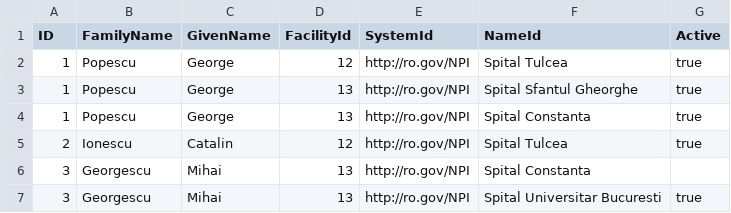
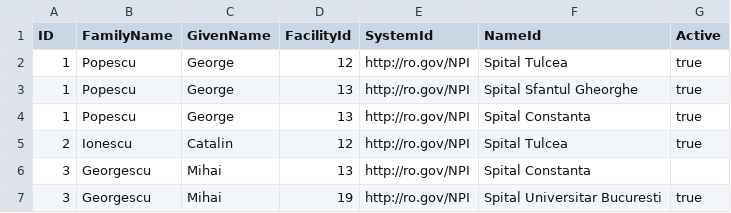
Before and after one commit to Conalau/Nodejs-Interviu, a CSV file: nodejs.csv, drawn as a sheet.

Commit message:
Add facility verification for csv

```diff
--- a/nodejs.csv
+++ b/nodejs.csv
@@ -6,2 +6,2 @@ ID,FamilyName,GivenName,FacilityId,SystemId,NameId,Active
 3 , Georgescu , Mihai ,     13    , http://ro.gov/NPI , Spital Constanta
-3 , Georgescu , Mihai ,     13    , http://ro.gov/NPI, Spital Universitar Bucuresti, true
+3 , Georgescu , Mihai ,     19    , http://ro.gov/NPI, Spital Universitar Bucuresti, true
```
Also changed, not shown: 1 other file.
